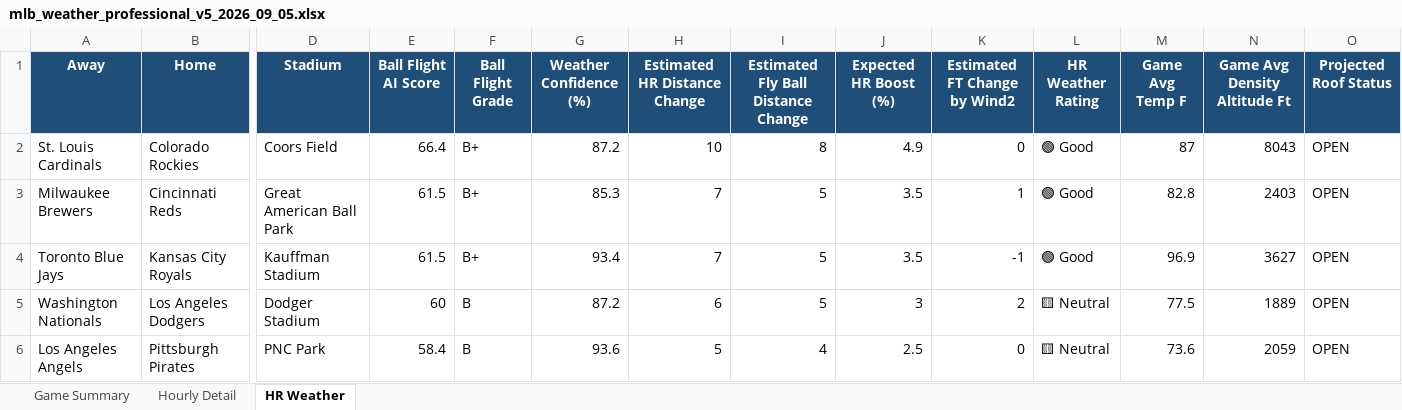
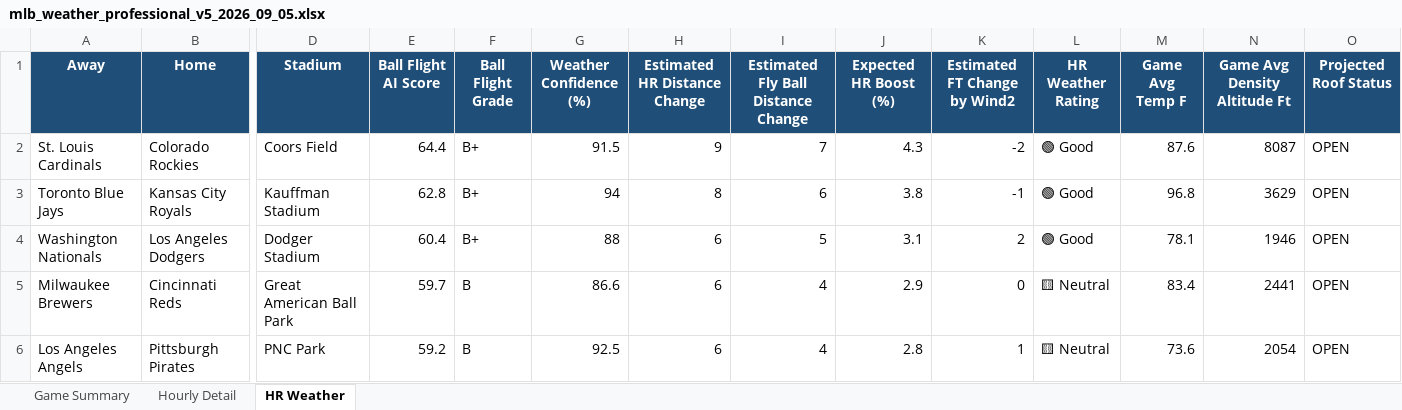
Before and after one commit to pzbaseball/mlb-site-data, an Excel workbook: mlb_weather_professional_v5_2026_09_05.xlsx, sheet HR Weather, drawn as a sheet; only a part is shown, gaps mark what is left out; values as stored, in another font and other column widths than the file's, no borders; conditional formats not drawn; removed rows and columns are numbered as before the commit, all else as after; rows hold the shown columns only; the diff covers the shown part only; the diff names each change by its address in the sheet, - before the commit and + after, or states it on an @@ line.

Commit message:
Update MLB weather 2026-09-05 09:50 AM PT

```diff
--- a/mlb_weather_professional_v5_2026_09_05.xlsx (sheet HR Weather)
+++ b/mlb_weather_professional_v5_2026_09_05.xlsx (sheet HR Weather)
-E2 (Ball Flight AI Score): 66.4
+E2 (Ball Flight AI Score): 64.4
-G2 (Weather Confidence (%)): 87.2
+G2 (Weather Confidence (%)): 91.5
-H2 (Estimated HR Distance Change): 10
+H2 (Estimated HR Distance Change): 9
-I2: 8
+I2: 7
-J2 (Expected HR Boost (%)): 4.9
+J2 (Expected HR Boost (%)): 4.3
-K2 (Estimated FT Change by Wind2): 0
+K2 (Estimated FT Change by Wind2): -2
-M2 (Game Avg Temp F): 87
+M2 (Game Avg Temp F): 87.6
-N2 (Game Avg Density Altitude Ft): 8043
+N2 (Game Avg Density Altitude Ft): 8087
-row 3: Milwaukee Brewers | Cincinnati Reds | Great American Ball Park | 61.5 | B+ | 85.3 | 7 | 5 | 3.5 | 1 | 🟢 Good | 82.8 | 2403 | OPEN
-E3 (Ball Flight AI Score): 61.5
+E3 (Ball Flight AI Score): 62.8
-G3 (Weather Confidence (%)): 93.4
+G3 (Weather Confidence (%)): 94
-H3 (Estimated HR Distance Change): 7
+H3 (Estimated HR Distance Change): 8
-I3: 5
+I3: 6
-J3 (Expected HR Boost (%)): 3.5
+J3 (Expected HR Boost (%)): 3.8
-M3 (Game Avg Temp F): 96.9
+M3 (Game Avg Temp F): 96.8
-N3 (Game Avg Density Altitude Ft): 3627
+N3 (Game Avg Density Altitude Ft): 3629
-E4 (Ball Flight AI Score): 60
+E4 (Ball Flight AI Score): 60.4
-F4 (Ball Flight Grade): B
+F4 (Ball Flight Grade): B+
-G4 (Weather Confidence (%)): 87.2
+G4 (Weather Confidence (%)): 88
-J4 (Expected HR Boost (%)): 3
+J4 (Expected HR Boost (%)): 3.1
-L4 (HR Weather Rating): 🟨 Neutral
+L4 (HR Weather Rating): 🟢 Good
-M4 (Game Avg Temp F): 77.5
+M4 (Game Avg Temp F): 78.1
-N4 (Game Avg Density Altitude Ft): 1889
+N4 (Game Avg Density Altitude Ft): 1946
+row 5: Milwaukee Brewers | Cincinnati Reds | Great American Ball Park | 59.7 | B | 86.6 | 6 | 4 | 2.9 | 0 | 🟨 Neutral | 83.4 | 2441 | OPEN
-E6 (Ball Flight AI Score): 58.4
+E6 (Ball Flight AI Score): 59.2
-G6 (Weather Confidence (%)): 93.6
+G6 (Weather Confidence (%)): 92.5
-H6 (Estimated HR Distance Change): 5
+H6 (Estimated HR Distance Change): 6
-J6 (Expected HR Boost (%)): 2.5
+J6 (Expected HR Boost (%)): 2.8
-K6 (Estimated FT Change by Wind2): 0
+K6 (Estimated FT Change by Wind2): 1
-N6 (Game Avg Density Altitude Ft): 2059
+N6 (Game Avg Density Altitude Ft): 2054
```
Also changed, not shown: 1 added row, 1 removed row and 43 edited cells elsewhere in this sheet, sheet Hourly Detail, sheet Game Summary, 2 other files.
